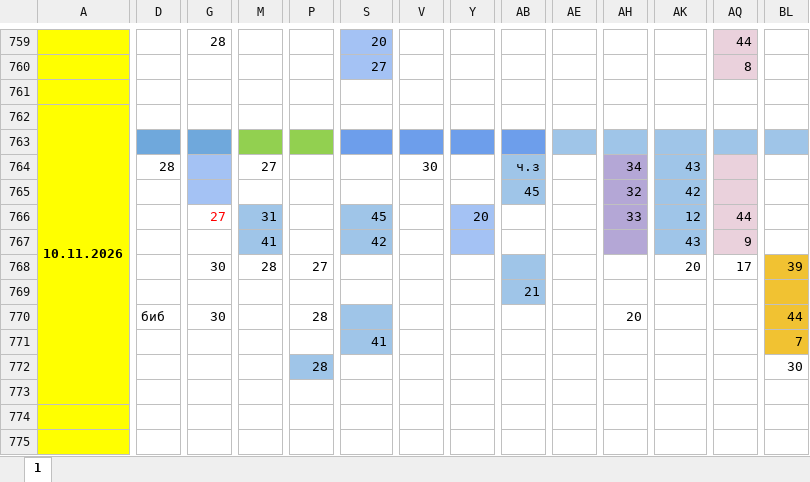
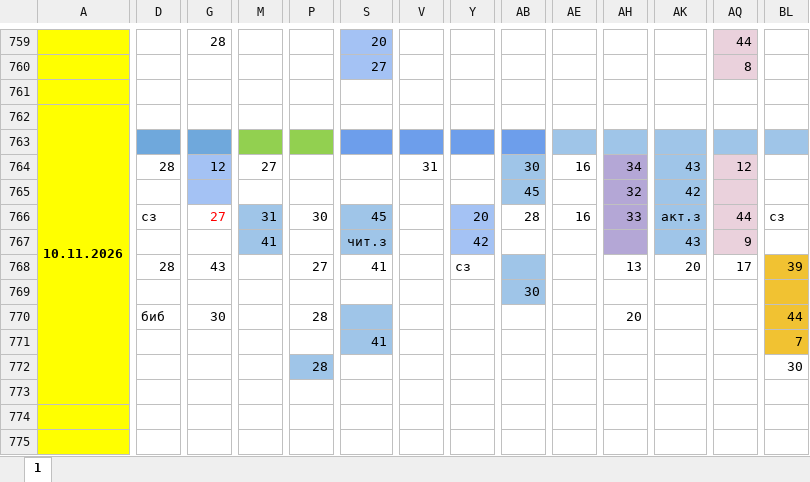
Before and after one commit to koovarem-byte/puls, an Excel workbook: cache/latest.xlsx, sheet 1, drawn as a sheet; only a part is shown, gaps mark what is left out; values as stored, in another font and other column widths than the file's, no borders; charts and pictures not drawn; the diff covers the shown part only; the diff names each change by its address in the sheet, - before the commit and + after, or states it on an @@ line.

```diff
--- a/cache/latest.xlsx (sheet 1)
+++ b/cache/latest.xlsx (sheet 1)
-G764: (empty)
+G764: 12
-V764: 30
+V764: 31
-AB764: ч.з
+AB764: 30
-AE764: (empty)
+AE764: 16
-AQ764: (empty)
+AQ764: 12
-D766: (empty)
+D766: сз
-P766: (empty)
+P766: 30
-AB766: (empty)
+AB766: 28
-AE766: (empty)
+AE766: 16
-AK766: 12
+AK766: акт.з
-BL766: (empty)
+BL766: сз
-S767: 42
+S767: чит.з
-Y767: (empty)
+Y767: 42
-D768: (empty)
+D768: 28
-G768: 30
+G768: 43
-M768: 28
+M768: (empty)
-S768: (empty)
+S768: 41
-Y768: (empty)
+Y768: сз
-AH768: (empty)
+AH768: 13
-AB769: 21
+AB769: 30
```
Also changed, not shown: 1 edited cell elsewhere in this sheet, 2 other files.
